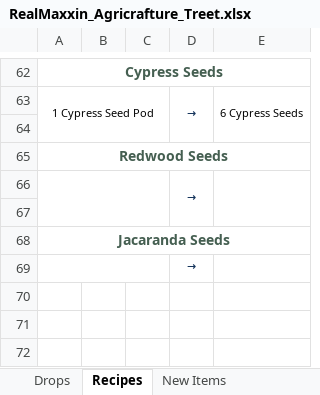
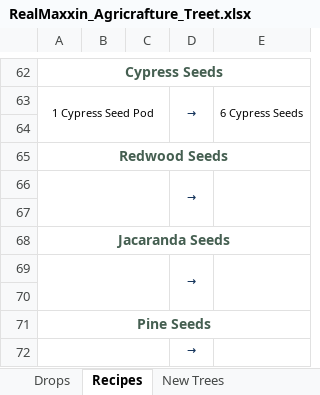
Before and after one commit to Golden-Griffin-Gaming/ggg-realmaxxin, an Excel workbook: Treet/RealMaxxin_Agricrafture_Treet.xlsx, sheet Recipes, drawn as a sheet; only a part is shown, gaps mark what is left out; values as stored, in another font and other column widths than the file's, no borders; the diff names each change by its address in the sheet, - before the commit and + after, or states it on an @@ line.

Commit message:
feat(treet): complete Eastern White Pine and custom tree generation

```diff
--- a/Treet/RealMaxxin_Agricrafture_Treet.xlsx (sheet Recipes)
+++ b/Treet/RealMaxxin_Agricrafture_Treet.xlsx (sheet Recipes)
+D69:D70 merged
+E69:E70 merged
+row 70: (empty)
+row 71: Pine Seeds
+row 72:  |  |  | →
```
Also changed, not shown: sheet Updated Items, sheet New Items, sheet Phenology, sheet Wood Properties, sheet Settings, sheet New Trees, 1 more sheet, other sheet tabs, 57 other files.
